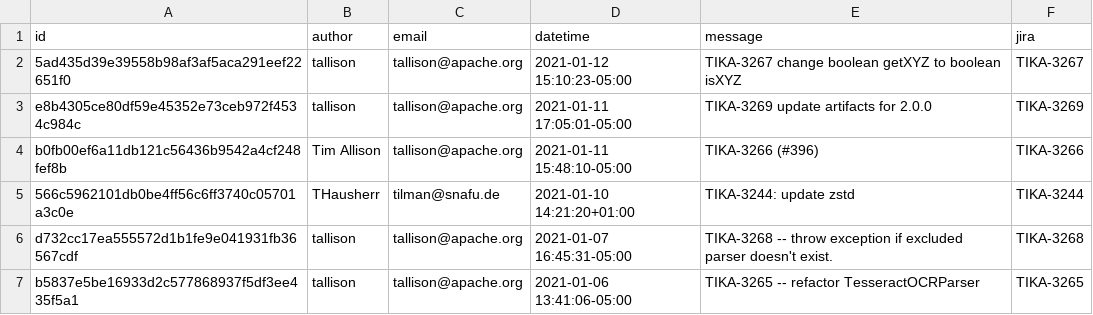
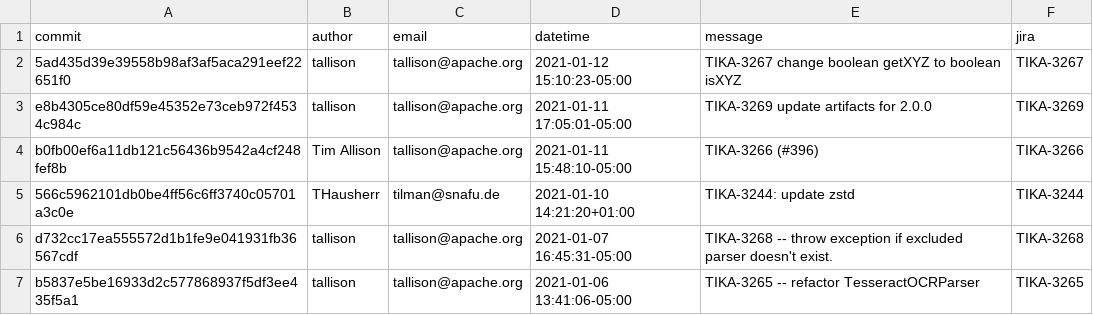
Before and after one commit to dunnkers/god-components, a CSV file: output/all_commits.csv, drawn as a sheet; only a part is shown.

Commit message:
Refactor dataset semantics

```diff
--- a/output/all_commits.csv
+++ b/output/all_commits.csv
@@ -1,2 +1,2 @@
-id,author,email,datetime,message,jira
+commit,author,email,datetime,message,jira
 5ad435d39e39558b98af3af5aca291eef22651f0,tallison,tallison@apache.org,2021-01-12 15:10:23-05:00,TIKA-3267 change boolean getXYZ to boolean isXYZ,TIKA-3267
```
Also changed, not shown: output/all_issues.csv, output/all_locs.csv, 3 other files.
